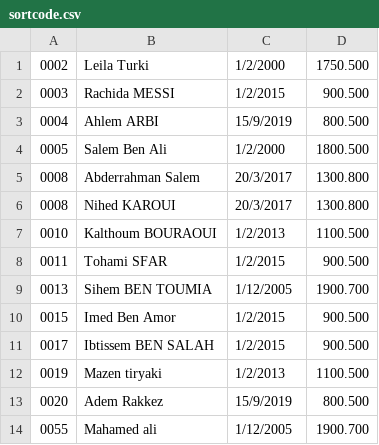
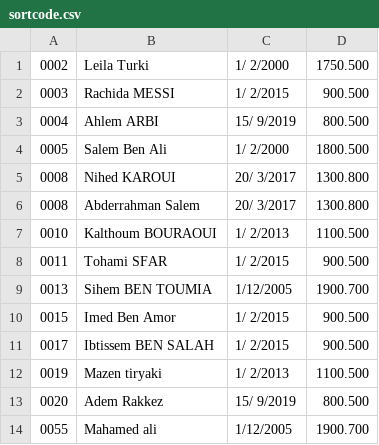
Before and after one commit to feridHelali/codeforteen-2020-2021, a CSV file: algo_programing/tri/sortcode.csv, drawn as a sheet; removed rows and columns are numbered as before the commit, all else as after; the diff names each change by its address in the sheet, - before the commit and + after, or states it on an @@ line.

```diff
--- a/algo_programing/tri/sortcode.csv
+++ b/algo_programing/tri/sortcode.csv
-C1: 1/2/2000
+C1: 1/ 2/2000
-C2: 1/2/2015
+C2: 1/ 2/2015
-C3: 15/9/2019
+C3: 15/ 9/2019
-C4: 1/2/2000
+C4: 1/ 2/2000
-row 5: 0008 | Abderrahman Salem | 20/3/2017 | 1300.800
-C5: 20/3/2017
+C5: 20/ 3/2017
+row 6: 0008 | Abderrahman Salem | 20/ 3/2017 | 1300.800
-C7: 1/2/2013
+C7: 1/ 2/2013
-C8: 1/2/2015
+C8: 1/ 2/2015
-C10:C11: 1/2/2015
+C10:C11: 1/ 2/2015
-C12: 1/2/2013
+C12: 1/ 2/2013
-C13: 15/9/2019
+C13: 15/ 9/2019
```
Also changed, not shown: algo_programing/tri/emp.csv, 5 other files.
